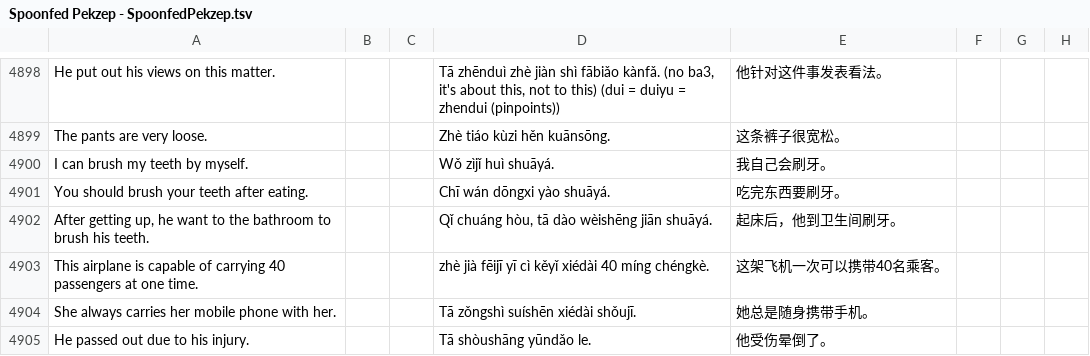
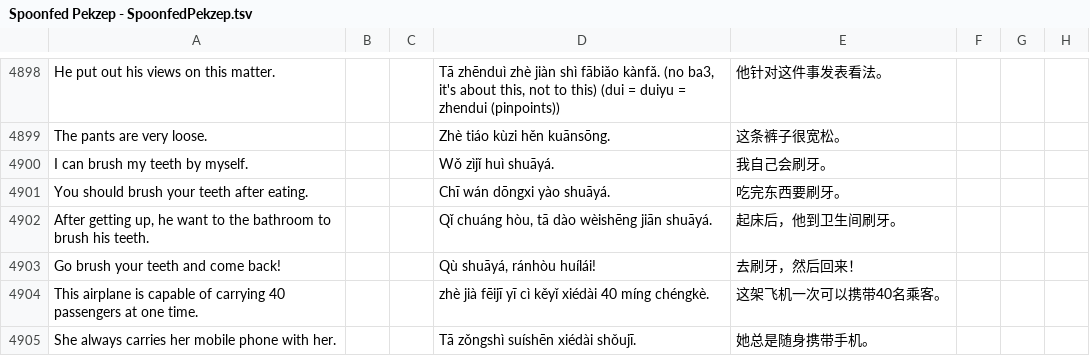
Before and after one commit to jurliyuuri/spoonfed_pekzep, a TSV file: raw/Spoonfed Pekzep - SpoonfedPekzep.tsv, drawn as a sheet; only a part is shown, gaps mark what is left out; the shorter side is filled out with more unchanged rows.

Commit message:
Add a potential phrase to be translated

```diff
--- a/raw/Spoonfed Pekzep - SpoonfedPekzep.tsv
+++ b/raw/Spoonfed Pekzep - SpoonfedPekzep.tsv
@@ -4902,2 +4902,3 @@ You should brush your teeth after eating.			Chī wán dōngxi yào shuāyá.	吃
 After getting up, he want to the bathroom to brush his teeth.			Qǐ chuáng hòu, tā dào wèishēng jiān shuāyá.	起床后，他到卫生间刷牙。			
+Go brush your teeth and come back!			Qù shuāyá, ránhòu huílái!	去刷牙，然后回来！			
 This airplane is capable of carrying 40 passengers at one time.			zhè jià fēijī yī cì kěyǐ xiédài 40 míng chéngkè.	这架飞机一次可以携带40名乘客。			
```
